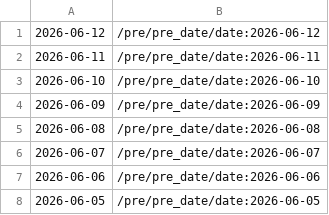
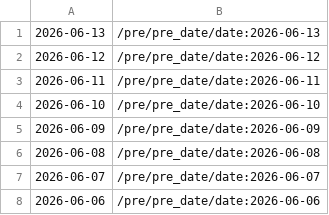
Before and after one commit to cskwrd/glowing-palm-tree, a CSV file: data-index.csv, drawn as a sheet; only a part is shown; the shorter side is filled out with more unchanged rows; the diff names each change by its address in the sheet, - before the commit and + after, or states it on an @@ line.

```diff
--- a/data-index.csv
+++ b/data-index.csv
+row 1: 2026-06-13 | /pre/pre_date/date:2026-06-13
```
